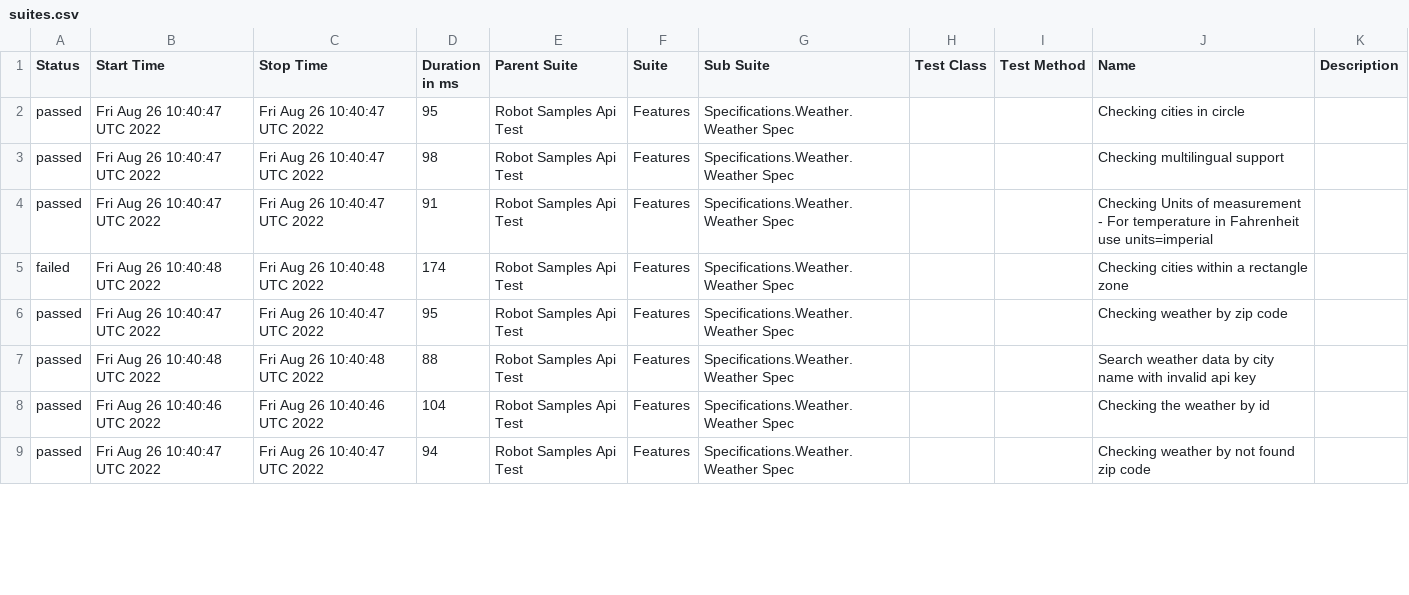
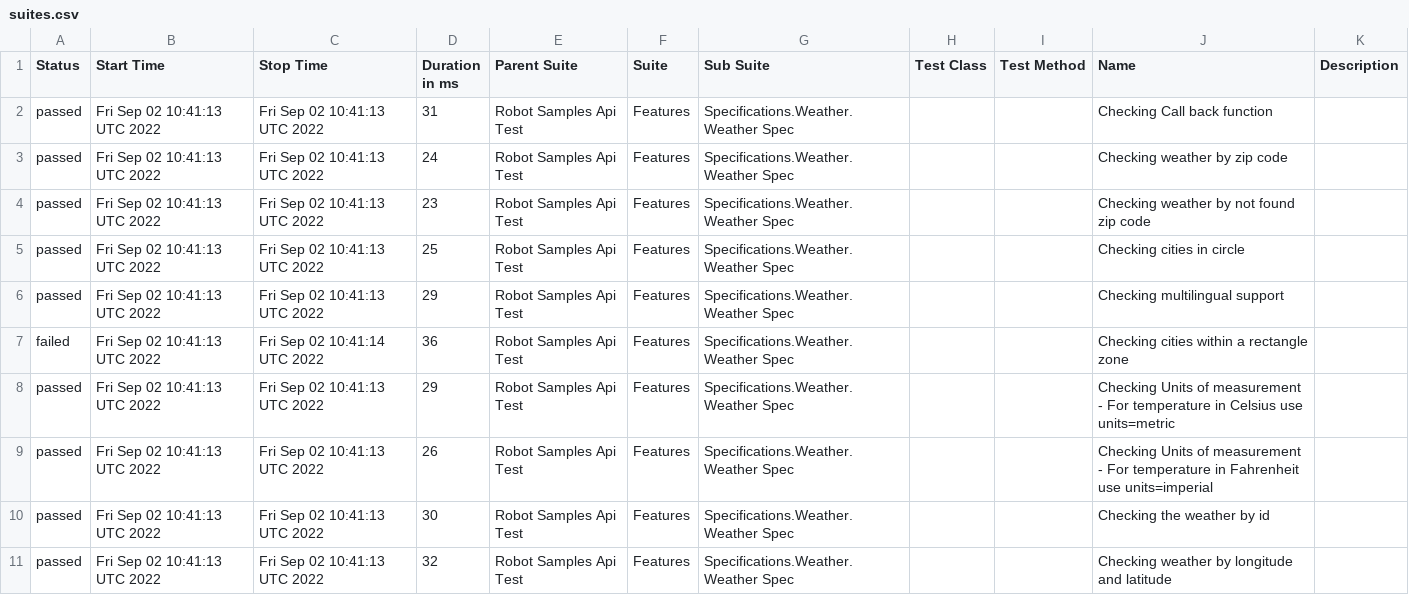
Before and after one commit to reinaldorossetti/robot_samples_api_test, a CSV file: allure-results/data/suites.csv, drawn as a sheet; only a part is shown; the diff covers the shown part only.

```diff
--- a/allure-results/data/suites.csv
+++ b/allure-results/data/suites.csv
@@ -1,9 +1,11 @@
 "Status","Start Time","Stop Time","Duration in ms","Parent Suite","Suite","Sub Suite","Test Class","Test Method","Name","Description"
-"passed","Fri Aug 26 10:40:47 UTC 2022","Fri Aug 26 10:40:47 UTC 2022","95","Robot Samples Api Test","Features","Specifications.Weather.Weather Spec","","","Checking cities in circle",""
-"passed","Fri Aug 26 10:40:47 UTC 2022","Fri Aug 26 10:40:47 UTC 2022","98","Robot Samples Api Test","Features","Specifications.Weather.Weather Spec","","","Checking multilingual support",""
-"passed","Fri Aug 26 10:40:47 UTC 2022","Fri Aug 26 10:40:47 UTC 2022","91","Robot Samples Api Test","Features","Specifications.Weather.Weather Spec","","","Checking Units of measurement - For temperature in Fahrenheit use units=imperial",""
-"failed","Fri Aug 26 10:40:48 UTC 2022","Fri Aug 26 10:40:48 UTC 2022","174","Robot Samples Api Test","Features","Specifications.Weather.Weather Spec","","","Checking cities within a rectangle zone",""
-"passed","Fri Aug 26 10:40:47 UTC 2022","Fri Aug 26 10:40:47 UTC 2022","95","Robot Samples Api Test","Features","Specifications.Weather.Weather Spec","","","Checking weather by zip code",""
-"passed","Fri Aug 26 10:40:48 UTC 2022","Fri Aug 26 10:40:48 UTC 2022","88","Robot Samples Api Test","Features","Specifications.Weather.Weather Spec","","","Search weather data by city name with invalid api key",""
-"passed","Fri Aug 26 10:40:46 UTC 2022","Fri Aug 26 10:40:46 UTC 2022","104","Robot Samples Api Test","Features","Specifications.Weather.Weather Spec","","","Checking the weather by id",""
-"passed","Fri Aug 26 10:40:47 UTC 2022","Fri Aug 26 10:40:47 UTC 2022","94","Robot Samples Api Test","Features","Specifications.Weather.Weather Spec","","","Checking weather by not found zip code",""
+"passed","Fri Sep 02 10:41:13 UTC 2022","Fri Sep 02 10:41:13 UTC 2022","31","Robot Samples Api Test","Features","Specifications.Weather.Weather Spec","","","Checking Call back function",""
+"passed","Fri Sep 02 10:41:13 UTC 2022","Fri Sep 02 10:41:13 UTC 2022","24","Robot Samples Api Test","Features","Specifications.Weather.Weather Spec","","","Checking weather by zip code",""
+"passed","Fri Sep 02 10:41:13 UTC 2022","Fri Sep 02 10:41:13 UTC 2022","23","Robot Samples Api Test","Features","Specifications.Weather.Weather Spec","","","Checking weather by not found zip code",""
+"passed","Fri Sep 02 10:41:13 UTC 2022","Fri Sep 02 10:41:13 UTC 2022","25","Robot Samples Api Test","Features","Specifications.Weather.Weather Spec","","","Checking cities in circle",""
+"passed","Fri Sep 02 10:41:13 UTC 2022","Fri Sep 02 10:41:13 UTC 2022","29","Robot Samples Api Test","Features","Specifications.Weather.Weather Spec","","","Checking multilingual support",""
+"failed","Fri Sep 02 10:41:13 UTC 2022","Fri Sep 02 10:41:14 UTC 2022","36","Robot Samples Api Test","Features","Specifications.Weather.Weather Spec","","","Checking cities within a rectangle zone",""
+"passed","Fri Sep 02 10:41:13 UTC 2022","Fri Sep 02 10:41:13 UTC 2022","29","Robot Samples Api Test","Features","Specifications.Weather.Weather Spec","","","Checking Units of measurement - For temperature in Celsius use units=metric",""
+"passed","Fri Sep 02 10:41:13 UTC 2022","Fri Sep 02 10:41:13 UTC 2022","26","Robot Samples Api Test","Features","Specifications.Weather.Weather Spec","","","Checking Units of measurement - For temperature in Fahrenheit use units=imperial",""
+"passed","Fri Sep 02 10:41:13 UTC 2022","Fri Sep 02 10:41:13 UTC 2022","30","Robot Samples Api Test","Features","Specifications.Weather.Weather Spec","","","Checking the weather by id",""
+"passed","Fri Sep 02 10:41:13 UTC 2022","Fri Sep 02 10:41:13 UTC 2022","32","Robot Samples Api Test","Features","Specifications.Weather.Weather Spec","","","Checking weather by longitude and latitude",""
```
Also changed, not shown: 2 removed rows and 11 edited cells elsewhere in this file, 42 other files.
